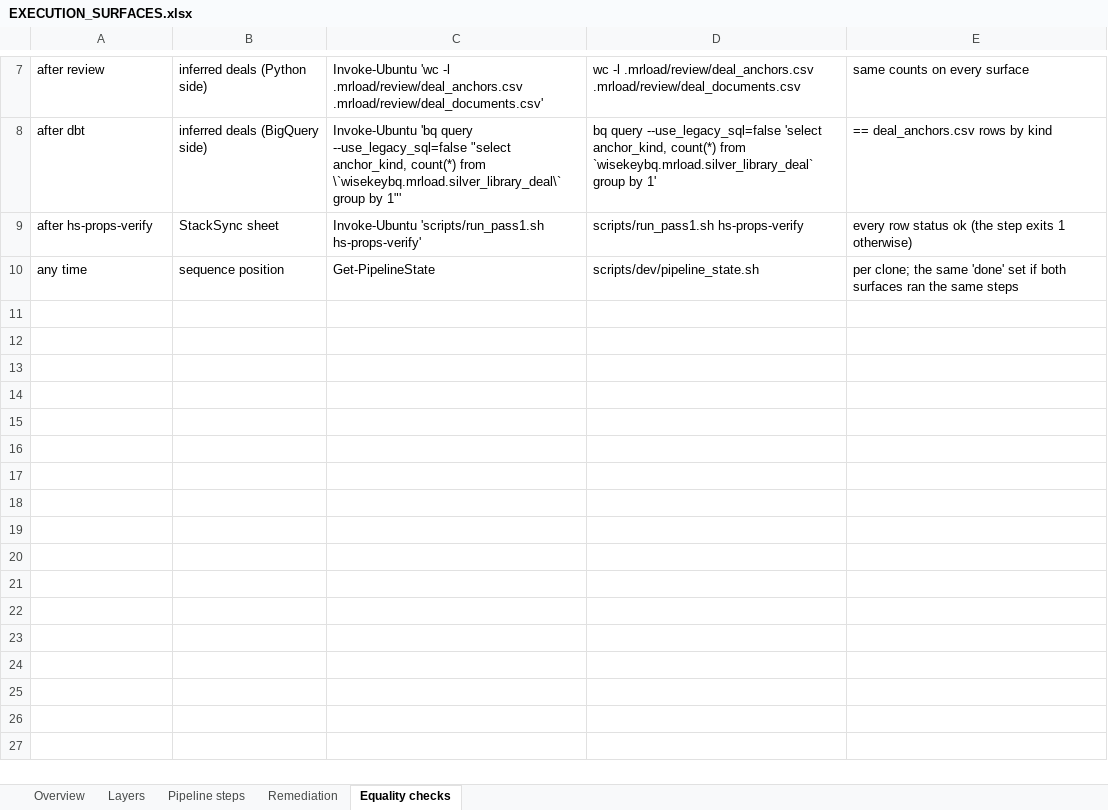
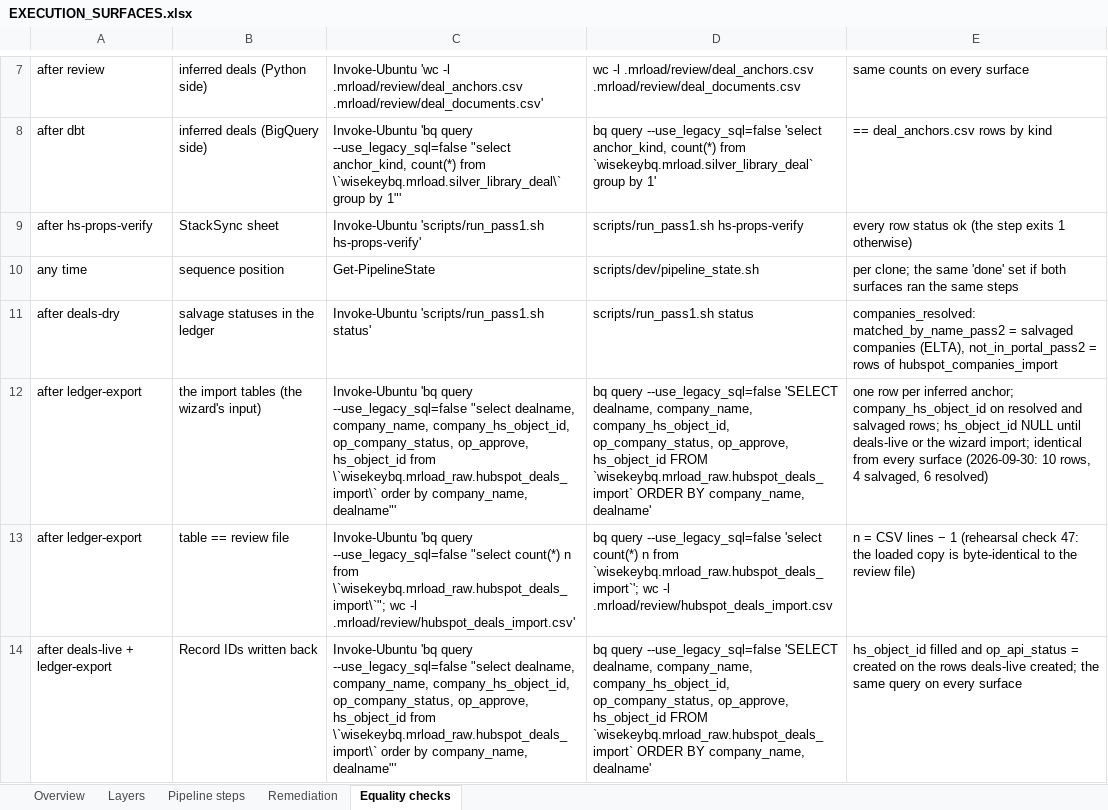
Before and after one commit to Wkayaobama/mir-load, an Excel workbook: docs/EXECUTION_SURFACES.xlsx, sheet Equality checks, drawn as a sheet; only a part is shown, gaps mark what is left out; values as stored, in another font and other column widths than the file's, no borders; formulas without a stored value are shown as written; the diff names each change by its address in the sheet, - before the commit and + after, or states it on an @@ line.

```diff
--- a/docs/EXECUTION_SURFACES.xlsx (sheet Equality checks)
+++ b/docs/EXECUTION_SURFACES.xlsx (sheet Equality checks)
+row 11: after deals-dry | salvage statuses in the ledger | Invoke-Ubuntu 'scripts/run_pass1.sh status' | scripts/run_pass1.sh status | companies_resolved: matched_by_name_pass2 = salvaged companies (ELTA), not_in_portal_pass2 = rows of hubspot_companies_import
+row 12: after ledger-export | the import tables (the wizard's input) | Invoke-Ubuntu 'bq query --use_legacy_sql=false "select dealname, company_name, company_hs_object_id, op_company_status, op_approve, hs_object_id from \`wisekeybq.mrload_raw.hubspot_deals_import\` order by company_name, dealname"' | bq query --use_legacy_sql=false 'SELECT dealname, company_name, company_hs_object_id, op_company_status, op_approve, hs_object_id FROM `wisekeybq.mrload_raw.hubspot_deals_import` ORDER BY company_name, dealname' | one row per inferred anchor; company_hs_object_id on resolved and salvaged rows; hs_object_id NULL until deals-live or the wizard import; identical from every surface (2026-09-30: 10 rows, 4 salvaged, 6 resolved)
+row 13: after ledger-export | table == review file | Invoke-Ubuntu 'bq query --use_legacy_sql=false "select count(*) n from \`wisekeybq.mrload_raw.hubspot_deals_import\`"; wc -l .mrload/review/hubspot_deals_import.csv' | bq query --use_legacy_sql=false 'select count(*) n from `wisekeybq.mrload_raw.hubspot_deals_import`'; wc -l .mrload/review/hubspot_deals_import.csv | n = CSV lines − 1 (rehearsal check 47: the loaded copy is byte-identical to the review file)
+row 14: after deals-live + ledger-export | Record IDs written back | Invoke-Ubuntu 'bq query --use_legacy_sql=false "select dealname, company_name, company_hs_object_id, op_company_status, op_approve, hs_object_id from \`wisekeybq.mrload_raw.hubspot_deals_import\` order by company_name, dealname"' | bq query --use_legacy_sql=false 'SELECT dealname, company_name, company_hs_object_id, op_company_status, op_approve, hs_object_id FROM `wisekeybq.mrload_raw.hubspot_deals_import` ORDER BY company_name, dealname' | hs_object_id filled and op_api_status = created on the rows deals-live created; the same query on every surface
```
Also changed, not shown: sheet Remediation, sheet Pipeline steps, sheet Layers, sheet Overview, 8 other files.
